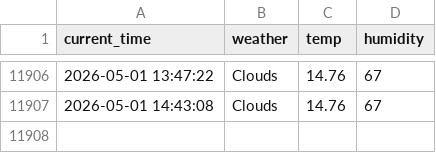
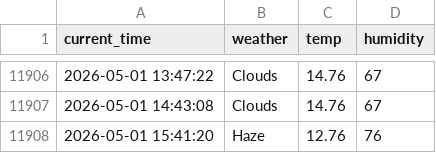
Before and after one commit to RetaMIN0426/weather, a CSV file: seoul_weather.csv, drawn as a sheet; only a part is shown, gaps mark what is left out.

```diff
--- a/seoul_weather.csv
+++ b/seoul_weather.csv
@@ -11907 +11907,2 @@ current_time,weather,temp,humidity
 2026-05-01 14:43:08,Clouds,14.76,67
+2026-05-01 15:41:20,Haze,12.76,76
```
